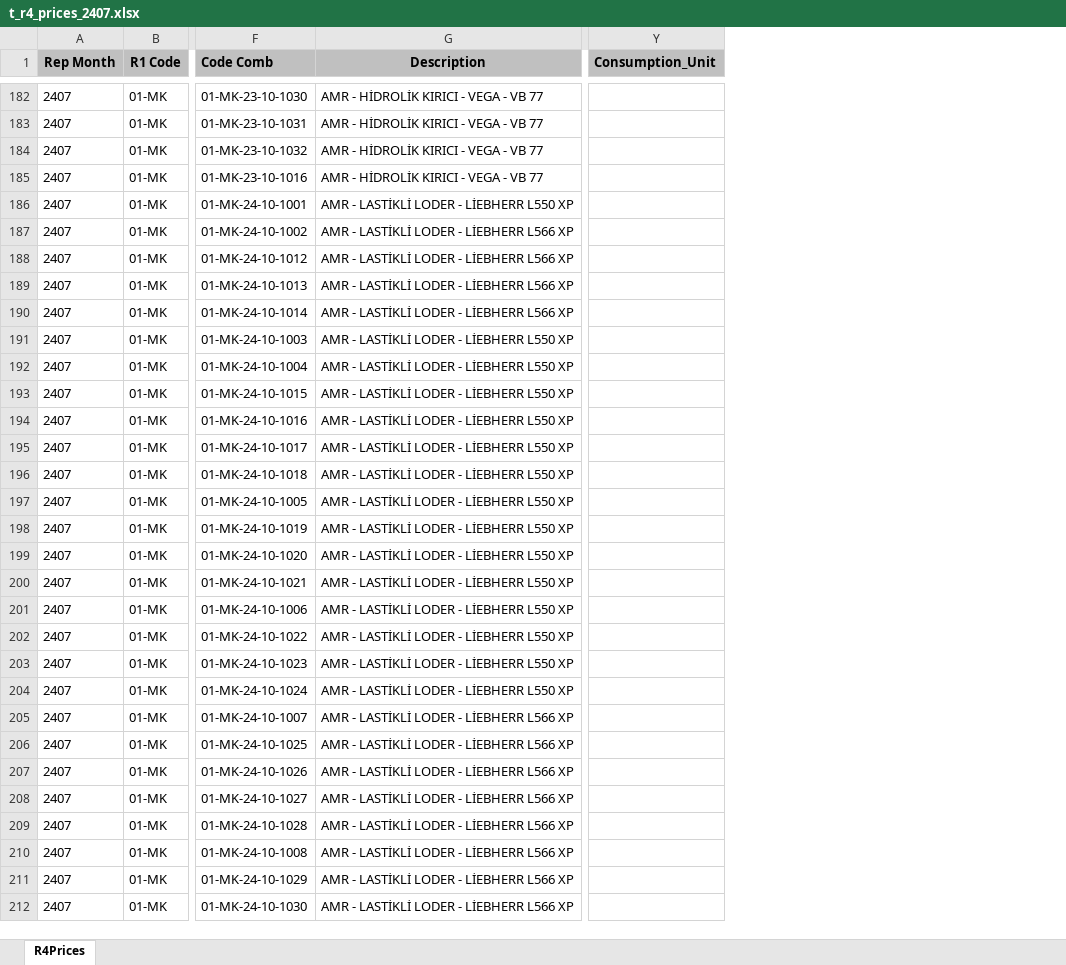
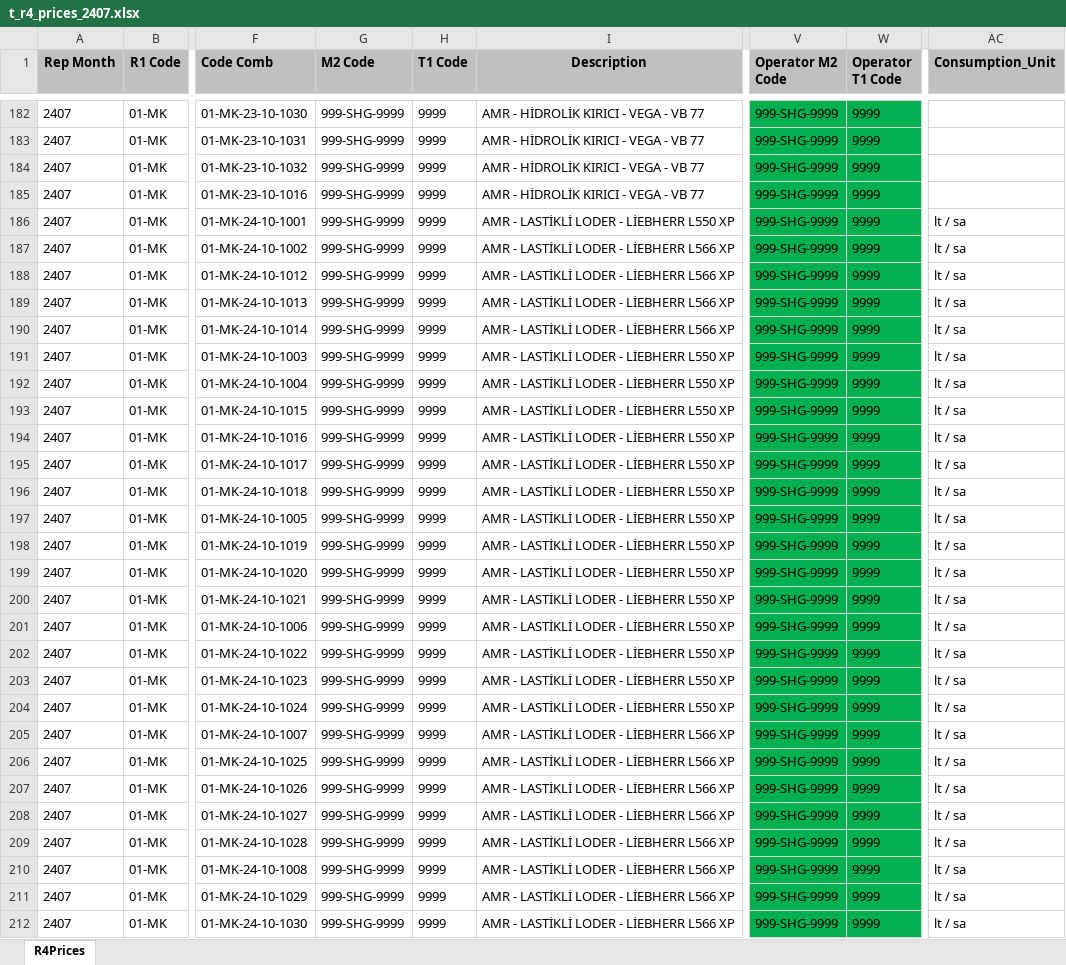
Before and after one commit to roo177/ykyth-backend, an Excel workbook: backend/expense/management/documents/t_r4_prices_2407.xlsx, sheet R4Prices, drawn as a sheet; only a part is shown, gaps mark what is left out; values as stored, in another font and other column widths than the file's, no borders; addresses are those after the commit; the diff covers the shown part only; the diff names each change by its address in the sheet, - before the commit and + after, or states it on an @@ line.

```diff
--- a/backend/expense/management/documents/t_r4_prices_2407.xlsx (sheet R4Prices)
+++ b/backend/expense/management/documents/t_r4_prices_2407.xlsx (sheet R4Prices)
+column G (M2 Code), rows 182-212: all 999-SHG-9999
+column H (T1 Code), rows 182-212: all 9999
+column V (Operator M2 Code), rows 182-212: all 999-SHG-9999
+column W (Operator T1 Code), rows 182-212: all 9999
-AC186:AC212 (Consumption_Unit): (empty)
+AC186:AC212 (Consumption_Unit): lt / sa
```
Also changed, not shown: 591 edited cells and cell formats elsewhere in this sheet, backend/expense/management/documents/t_mak_oper_2407.xlsx, backend/libraries/management/documents/r_codes.xlsx, 9 other files.
